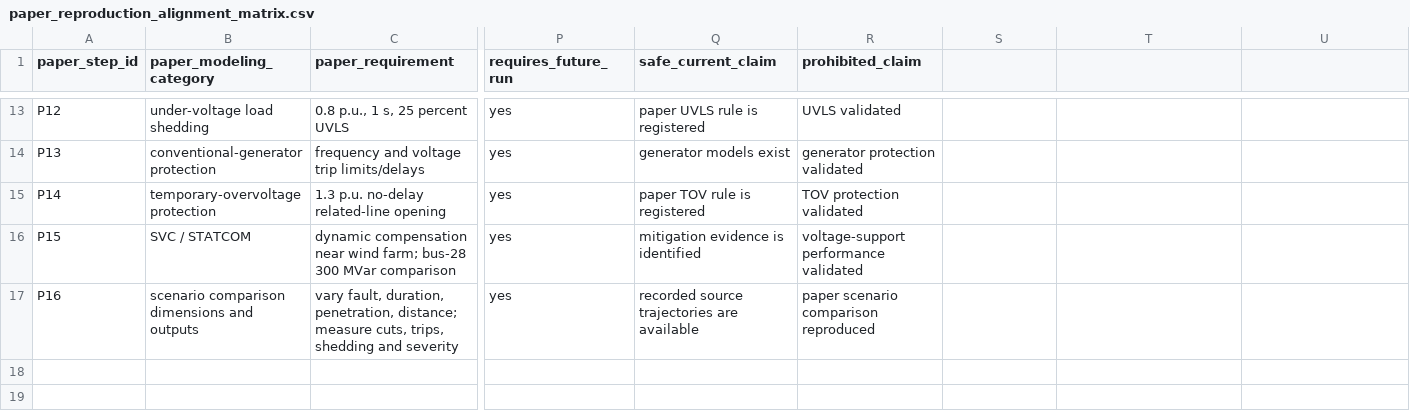
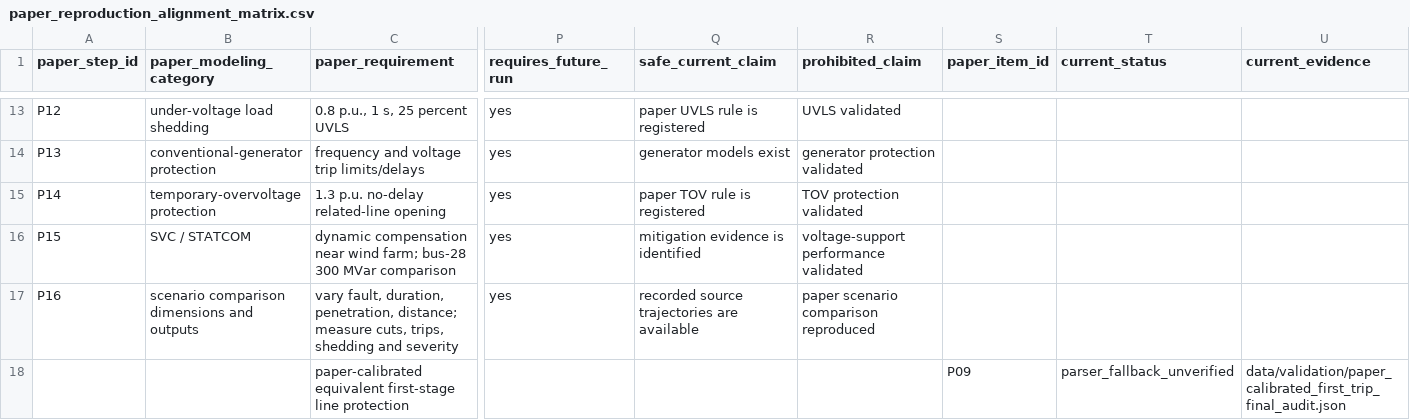
Before and after one commit to wangziwei1111/high-wind-cascading-pscad, a CSV file: data/reference/paper_reproduction_alignment_matrix.csv, drawn as a sheet; only a part is shown, gaps mark what is left out; rows hold the shown columns only; the diff names each change by its address in the sheet, - before the commit and + after, or states it on an @@ line.

```diff
--- a/data/reference/paper_reproduction_alignment_matrix.csv
+++ b/data/reference/paper_reproduction_alignment_matrix.csv
-S1: (empty)
+S1: paper_item_id
-T1: (empty)
+T1: current_status
-U1: (empty)
+U1: current_evidence
+row 18:  |  | paper-calibrated equivalent first-stage line protection |  |  |  | P09 | parser_fallback_unverified | data/validation/paper_calibrated_first_trip_final_audit.json
```
Also changed, not shown: data/reference/current_pscad_model_capability_inventory.csv, 16 other files.
